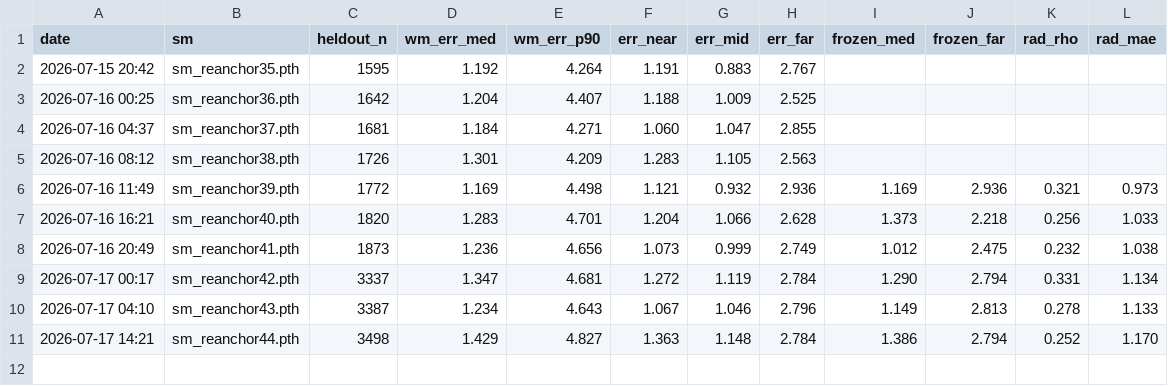
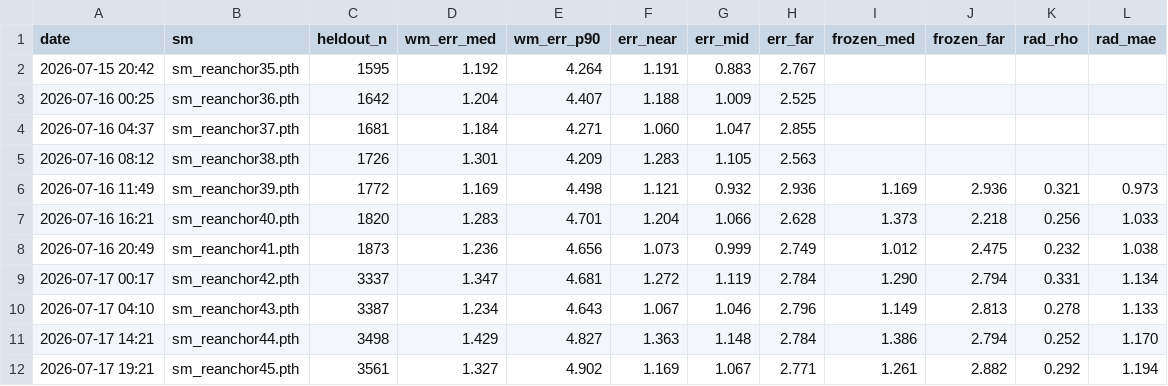
Before and after one commit to Ricky610329/Antenna, a CSV file: docs/kpi.csv, drawn as a sheet; the diff names each change by its address in the sheet, - before the commit and + after, or states it on an @@ line.

```diff
--- a/docs/kpi.csv
+++ b/docs/kpi.csv
+row 12: 2026-07-17 19:21 | sm_reanchor45.pth | 3561 | 1.327 | 4.902 | 1.169 | 1.067 | 2.771 | 1.261 | 2.882 | 0.292 | 1.194
```
Also changed, not shown: 7 other files.
